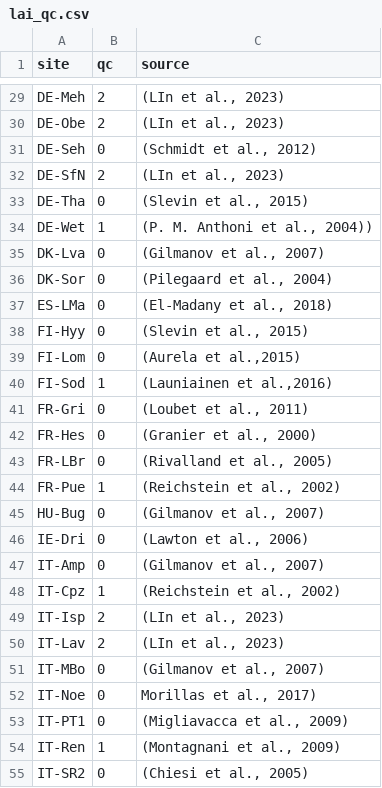
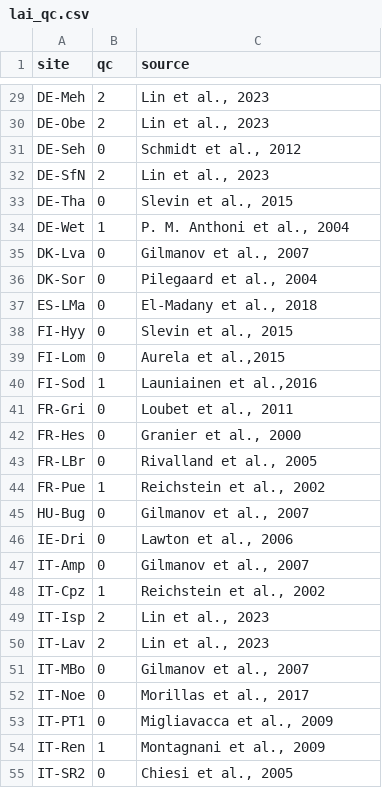
Before and after one commit to Mbnl1197/Flux-tower-attribute-for-LSM, a CSV file: creat_nc_read/lai_qc.csv, drawn as a sheet; only a part is shown, gaps mark what is left out; the diff covers the shown part only; the diff names each change by its address in the sheet, - before the commit and + after, or states it on an @@ line.

```diff
--- a/creat_nc_read/lai_qc.csv
+++ b/creat_nc_read/lai_qc.csv
-C29:C30 (source): (LIn et al., 2023)
+C29:C30 (source): Lin et al., 2023
-C31 (source): (Schmidt et al., 2012)
+C31 (source): Schmidt et al., 2012
-C32 (source): (LIn et al., 2023)
+C32 (source): Lin et al., 2023
-C33 (source): (Slevin et al., 2015)
+C33 (source): Slevin et al., 2015
-C34 (source): (P. M. Anthoni et al., 2004))
+C34 (source): P. M. Anthoni et al., 2004
-C35 (source): (Gilmanov et al., 2007)
+C35 (source): Gilmanov et al., 2007
-C36 (source): (Pilegaard et al., 2004)
+C36 (source): Pilegaard et al., 2004
-C37 (source): (El-Madany et al., 2018)
+C37 (source): El-Madany et al., 2018
-C38 (source): (Slevin et al., 2015)
+C38 (source): Slevin et al., 2015
-C39 (source): (Aurela et al.,2015)
+C39 (source): Aurela et al.,2015
-C40 (source): (Launiainen et al.,2016)
+C40 (source): Launiainen et al.,2016
-C41 (source): (Loubet et al., 2011)
+C41 (source): Loubet et al., 2011
-C42 (source): (Granier et al., 2000)
+C42 (source): Granier et al., 2000
-C43 (source): (Rivalland et al., 2005)
+C43 (source): Rivalland et al., 2005
-C44 (source): (Reichstein et al., 2002)
+C44 (source): Reichstein et al., 2002
-C45 (source): (Gilmanov et al., 2007)
+C45 (source): Gilmanov et al., 2007
-C46 (source): (Lawton et al., 2006)
+C46 (source): Lawton et al., 2006
-C47 (source): (Gilmanov et al., 2007)
+C47 (source): Gilmanov et al., 2007
-C48 (source): (Reichstein et al., 2002)
+C48 (source): Reichstein et al., 2002
-C49:C50 (source): (LIn et al., 2023)
+C49:C50 (source): Lin et al., 2023
-C51 (source): (Gilmanov et al., 2007)
+C51 (source): Gilmanov et al., 2007
-C52 (source): Morillas et al., 2017)
+C52 (source): Morillas et al., 2017
-C53 (source): (Migliavacca et al., 2009)
+C53 (source): Migliavacca et al., 2009
-C54 (source): (Montagnani et al., 2009)
+C54 (source): Montagnani et al., 2009
-C55 (source): (Chiesi et al., 2005)
+C55 (source): Chiesi et al., 2005
```
Also changed, not shown: 55 edited cells elsewhere in this file, creat_nc_read/bd_soc.csv.
